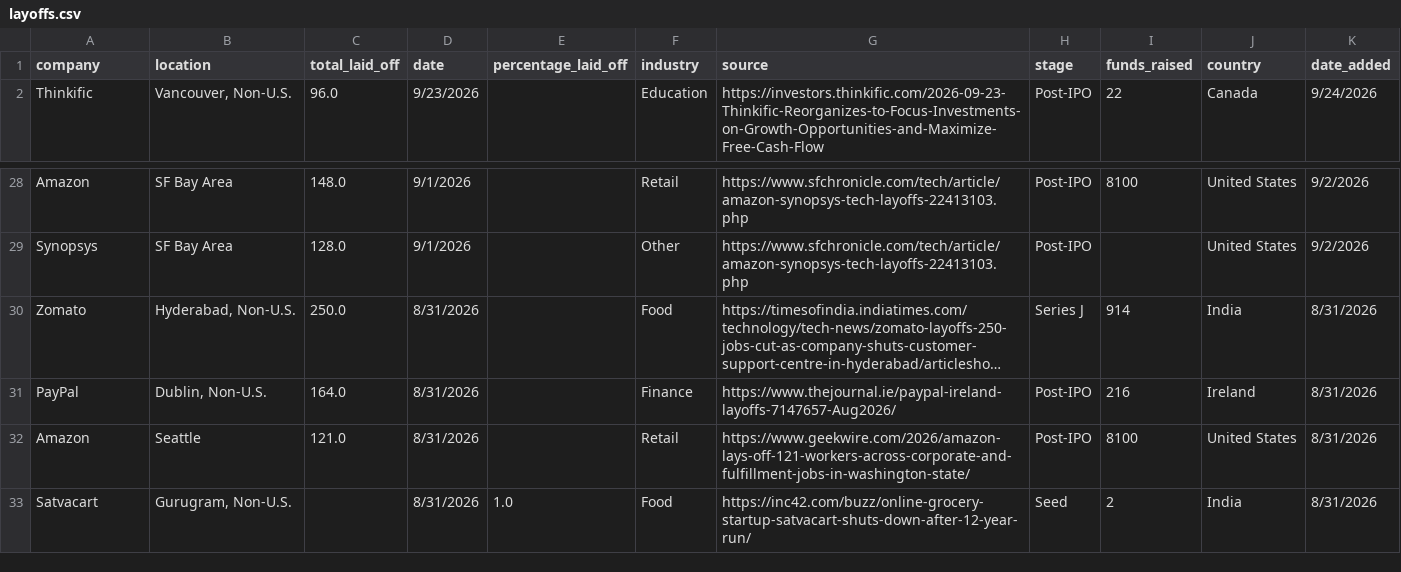
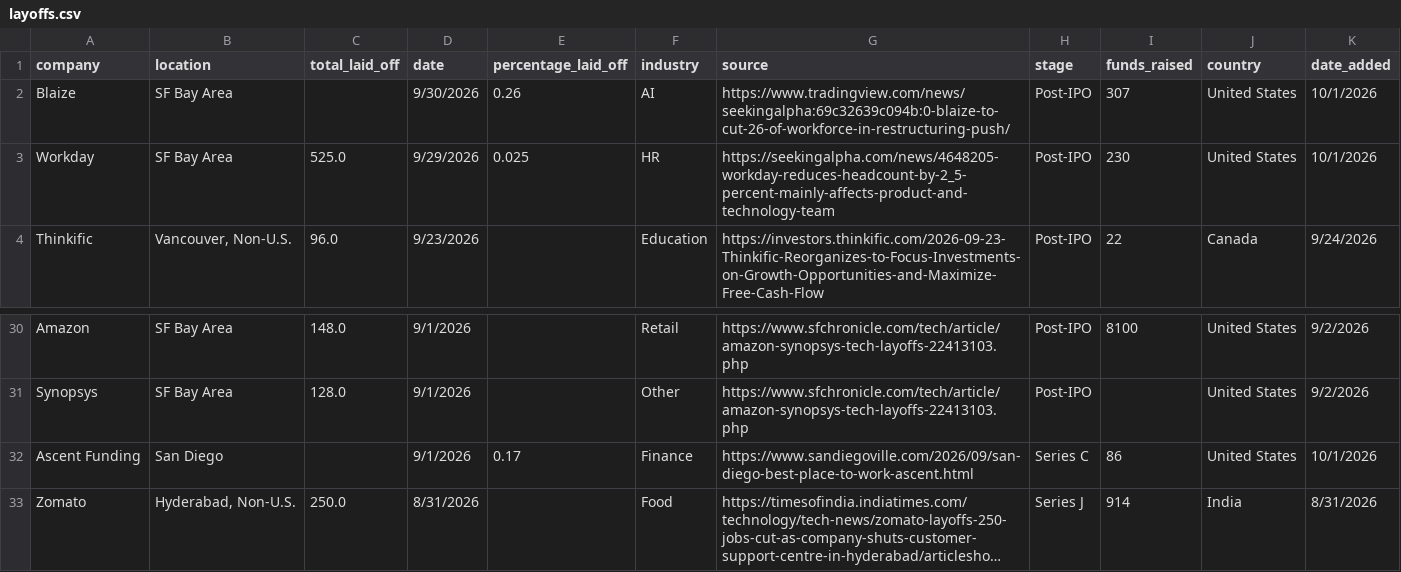
Before and after one commit to leyla022/careergeniq, a CSV file: data/layoffs.csv, drawn as a sheet; only a part is shown, gaps mark what is left out; the shorter side is filled out with more unchanged rows; long unchanged cells end in …; the diff names each change by its address in the sheet, - before the commit and + after, or states it on an @@ line.

```diff
--- a/data/layoffs.csv
+++ b/data/layoffs.csv
+row 2: Blaize | SF Bay Area |  | 9/30/2026 | 0.26 | AI | https://www.tradingview.com/news/seekingalpha:69c32639c094b:0-blaize-to-cut-26-of-workforce-in-restructuring-push/ | Post-IPO | 307 | United States | 10/1/2026
+row 3: Workday | SF Bay Area | 525.0 | 9/29/2026 | 0.025 | HR | https://seekingalpha.com/news/4648205-workday-reduces-headcount-by-2_5-percent-mainly-affects-product-and-technology-team | Post-IPO | 230 | United States | 10/1/2026
+row 32: Ascent Funding | San Diego |  | 9/1/2026 | 0.17 | Finance | https://www.sandiegoville.com/2026/09/san-diego-best-place-to-work-ascent.html | Series C | 86 | United States | 10/1/2026
```
